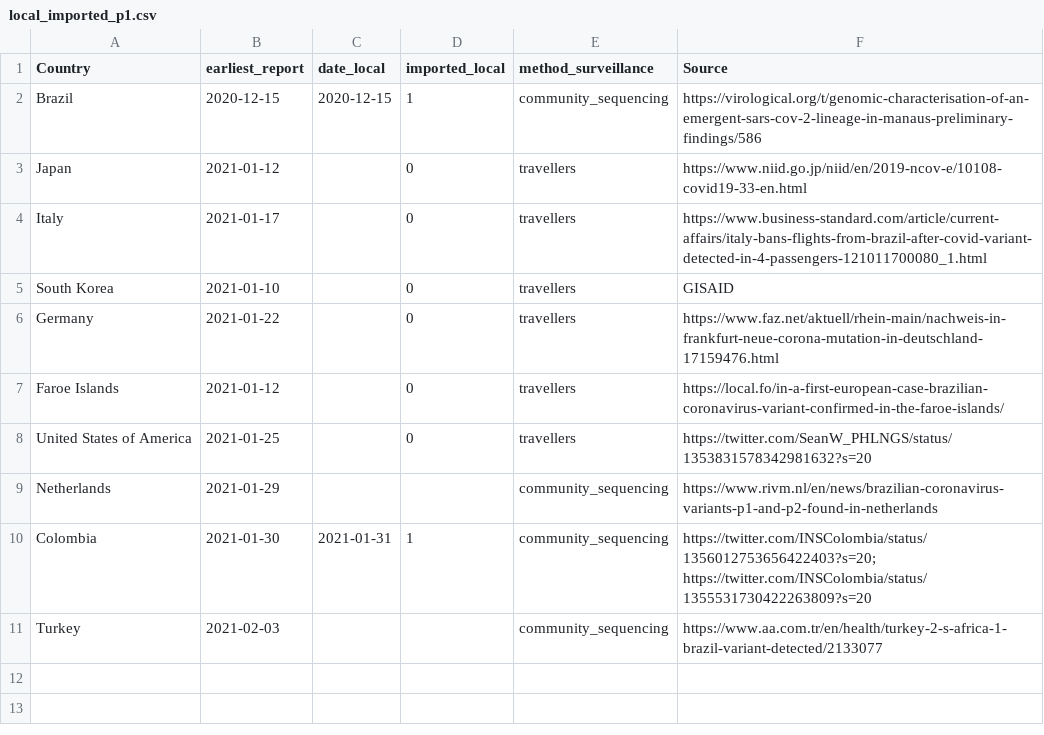
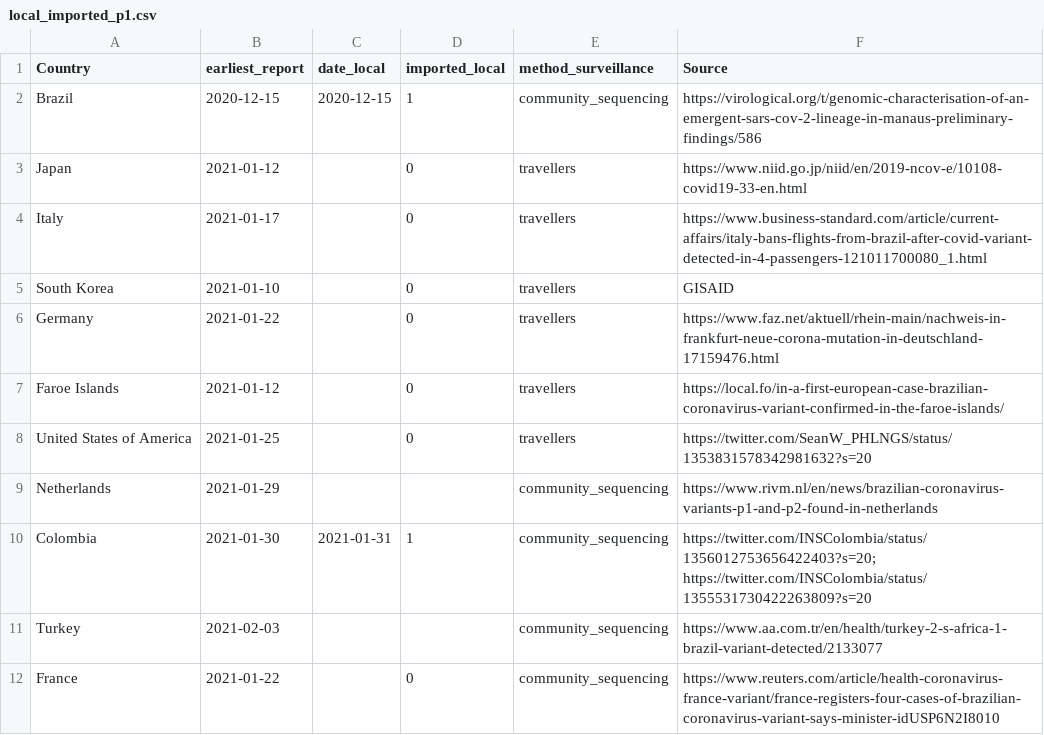
Before and after one commit to cov-lineages/grinch, a CSV file: grinch/data/local_imported_p1.csv, drawn as a sheet; the diff names each change by its address in the sheet, - before the commit and + after, or states it on an @@ line.

```diff
--- a/grinch/data/local_imported_p1.csv
+++ b/grinch/data/local_imported_p1.csv
+row 12: France | 2021-01-22 |  | 0 | community_sequencing | https://www.reuters.com/article/health-coronavirus-france-variant/france-registers-four-cases-of-brazilian-coronavirus-variant-says-minister-idUSP6N2I8010
```
Also changed, not shown: grinch/data/local_imported_b1351.csv.
